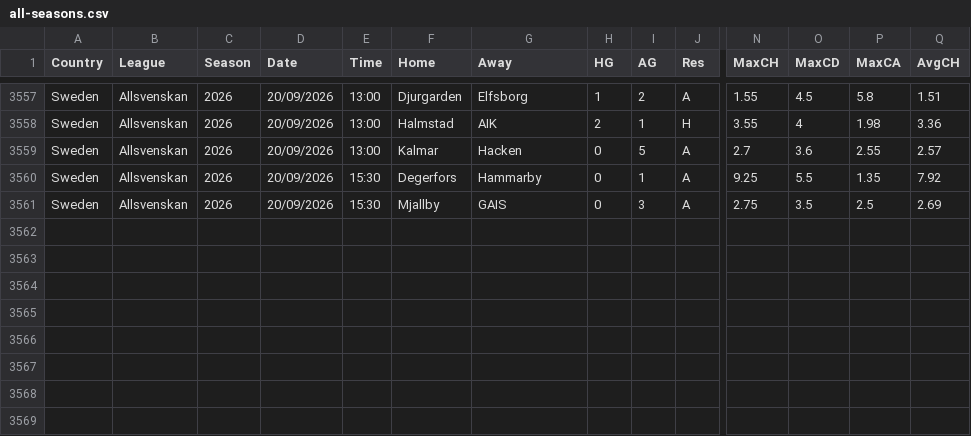
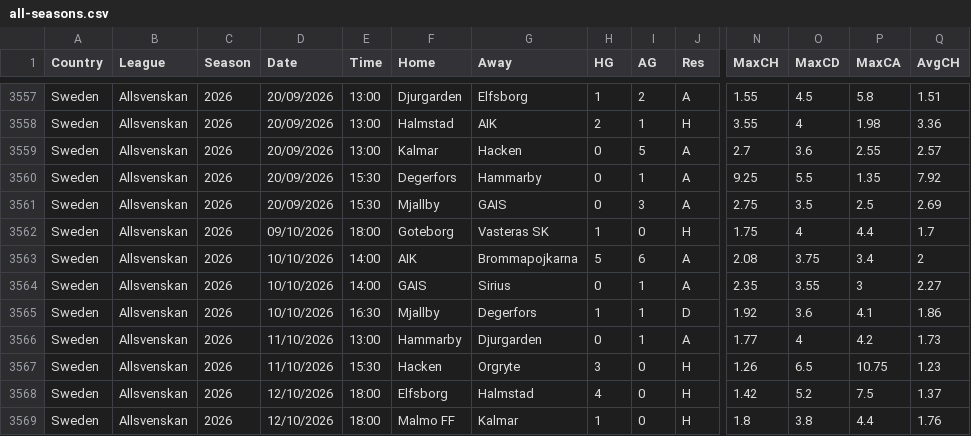
Before and after one commit to huhao930422-debug/football-odds-mirror, a CSV file: data/sweden/all-seasons.csv, drawn as a sheet; only a part is shown, gaps mark what is left out; rows hold the shown columns only; the diff names each change by its address in the sheet, - before the commit and + after, or states it on an @@ line.

```diff
--- a/data/sweden/all-seasons.csv
+++ b/data/sweden/all-seasons.csv
+row 3562: Sweden | Allsvenskan | 2026 | 09/10/2026 | 18:00 | Goteborg | Vasteras SK | 1 | 0 | H | 1.75 | 4 | 4.4 | 1.7
+row 3563: Sweden | Allsvenskan | 2026 | 10/10/2026 | 14:00 | AIK | Brommapojkarna | 5 | 6 | A | 2.08 | 3.75 | 3.4 | 2
+row 3564: Sweden | Allsvenskan | 2026 | 10/10/2026 | 14:00 | GAIS | Sirius | 0 | 1 | A | 2.35 | 3.55 | 3 | 2.27
+row 3565: Sweden | Allsvenskan | 2026 | 10/10/2026 | 16:30 | Mjallby | Degerfors | 1 | 1 | D | 1.92 | 3.6 | 4.1 | 1.86
+row 3566: Sweden | Allsvenskan | 2026 | 11/10/2026 | 13:00 | Hammarby | Djurgarden | 0 | 1 | A | 1.77 | 4 | 4.2 | 1.73
+row 3567: Sweden | Allsvenskan | 2026 | 11/10/2026 | 15:30 | Hacken | Orgryte | 3 | 0 | H | 1.26 | 6.5 | 10.75 | 1.23
+row 3568: Sweden | Allsvenskan | 2026 | 12/10/2026 | 18:00 | Elfsborg | Halmstad | 4 | 0 | H | 1.42 | 5.2 | 7.5 | 1.37
+row 3569: Sweden | Allsvenskan | 2026 | 12/10/2026 | 18:00 | Malmo FF | Kalmar | 1 | 0 | H | 1.8 | 3.8 | 4.4 | 1.76
```
Also changed, not shown: data/brazil/all-seasons.csv, data/denmark/all-seasons.csv, 4 other files.
